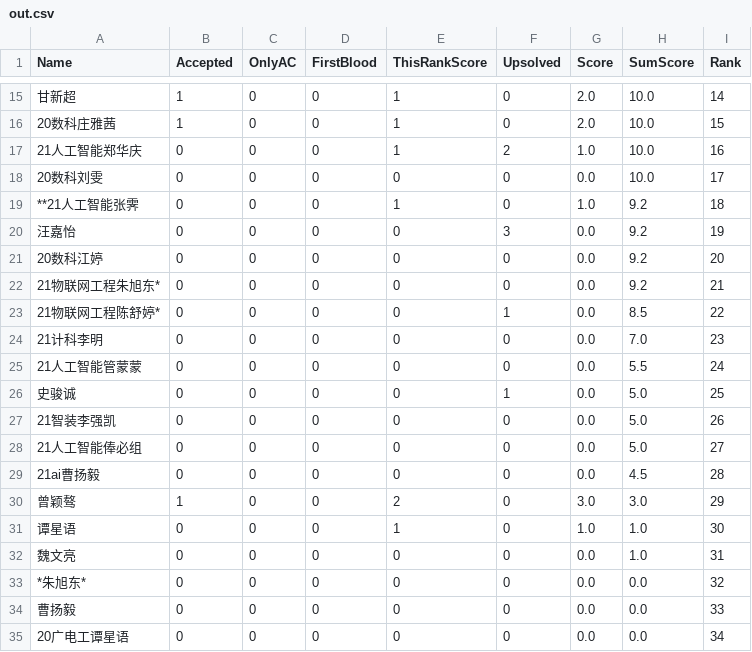
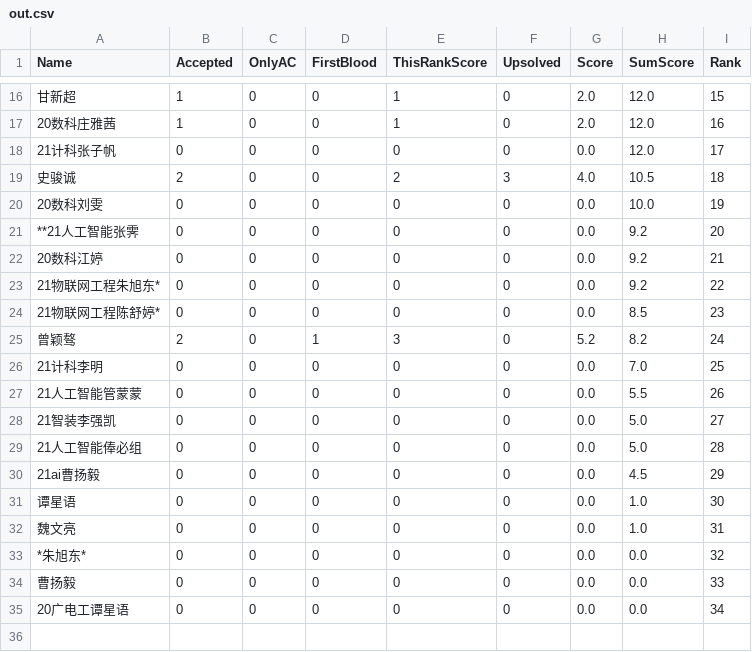
Before and after one commit to dukerki/VJudge-Spider-on-TravisCI, a CSV file: out.csv, drawn as a sheet; only a part is shown, gaps mark what is left out; the diff covers the shown part only.

```diff
--- a/out.csv
+++ b/out.csv
@@ -15,18 +16,17 @@ Name, Accepted, OnlyAC, FirstBlood, ThisRankScore, Upsolved, Score, SumScore, Ra
-甘新超,1,0,0,1,0,2.0,10.0,14
-20数科庄雅茜,1,0,0,1,0,2.0,10.0,15
-21人工智能郑华庆,0,0,0,1,2,1.0,10.0,16
-20数科刘雯,0,0,0,0,0,0.0,10.0,17
-**21人工智能张霁,0,0,0,1,0,1.0,9.2,18
-汪嘉怡,0,0,0,0,3,0.0,9.2,19
-20数科江婷,0,0,0,0,0,0.0,9.2,20
-21物联网工程朱旭东*,0,0,0,0,0,0.0,9.2,21
-21物联网工程陈舒婷*,0,0,0,0,1,0.0,8.5,22
-21计科李明,0,0,0,0,0,0.0,7.0,23
-21人工智能管蒙蒙,0,0,0,0,0,0.0,5.5,24
-史骏诚,0,0,0,0,1,0.0,5.0,25
-21智装李强凯,0,0,0,0,0,0.0,5.0,26
-21人工智能俸必组,0,0,0,0,0,0.0,5.0,27
-21ai曹扬毅,0,0,0,0,0,0.0,4.5,28
-曾颖骜,1,0,0,2,0,3.0,3.0,29
-谭星语,0,0,0,1,0,1.0,1.0,30
+甘新超,1,0,0,1,0,2.0,12.0,15
+20数科庄雅茜,1,0,0,1,0,2.0,12.0,16
+21计科张子帆,0,0,0,0,0,0.0,12.0,17
+史骏诚,2,0,0,2,3,4.0,10.5,18
+20数科刘雯,0,0,0,0,0,0.0,10.0,19
+**21人工智能张霁,0,0,0,0,0,0.0,9.2,20
+20数科江婷,0,0,0,0,0,0.0,9.2,21
+21物联网工程朱旭东*,0,0,0,0,0,0.0,9.2,22
+21物联网工程陈舒婷*,0,0,0,0,0,0.0,8.5,23
+曾颖骜,2,0,1,3,0,5.2,8.2,24
+21计科李明,0,0,0,0,0,0.0,7.0,25
+21人工智能管蒙蒙,0,0,0,0,0,0.0,5.5,26
+21智装李强凯,0,0,0,0,0,0.0,5.0,27
+21人工智能俸必组,0,0,0,0,0,0.0,5.0,28
+21ai曹扬毅,0,0,0,0,0,0.0,4.5,29
+谭星语,0,0,0,0,0,0.0,1.0,30
 魏文亮,0,0,0,0,0,0.0,1.0,31
```
Also changed, not shown: 4 added rows, 3 removed rows and 31 edited cells elsewhere in this file.
